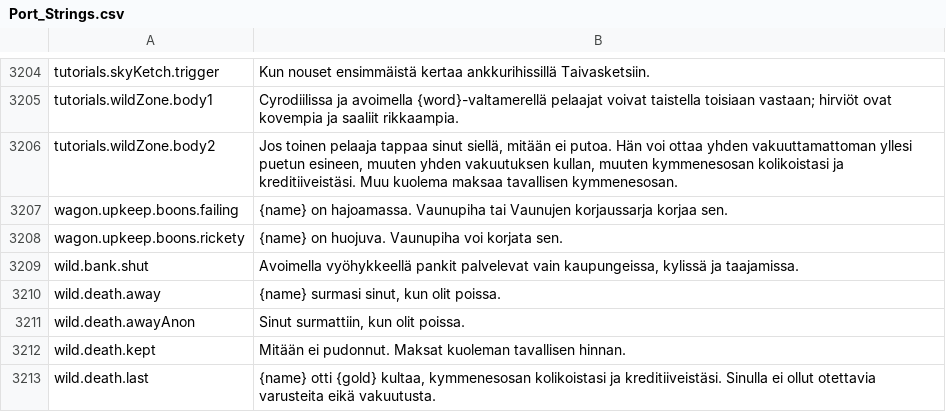
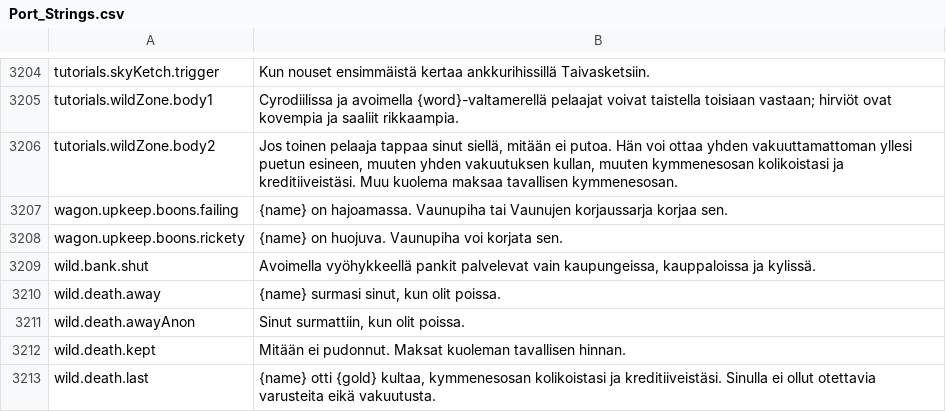
Before and after one commit to Lattymoy/daggerfall-js-source, a CSV file: locales/fi/Port_Strings.csv, drawn as a sheet; only a part is shown, gaps mark what is left out.

```diff
--- a/locales/fi/Port_Strings.csv
+++ b/locales/fi/Port_Strings.csv
@@ -3210,3 +3210,3 @@ wagon.upkeep.boons.failing,"{name} on hajoamassa. Vaunupiha tai Vaunujen korjaus
 wagon.upkeep.boons.rickety,"{name} on huojuva. Vaunupiha voi korjata sen."
-wild.bank.shut,"Avoimella vyöhykkeellä pankit palvelevat vain kaupungeissa, kylissä ja taajamissa."
+wild.bank.shut,"Avoimella vyöhykkeellä pankit palvelevat vain kaupungeissa, kauppaloissa ja kylissä."
 wild.death.away,"{name} surmasi sinut, kun olit poissa."
```
Also changed, not shown: locales/bg/Port_Strings.csv, locales/de/Port_Strings.csv, 37 other files.
